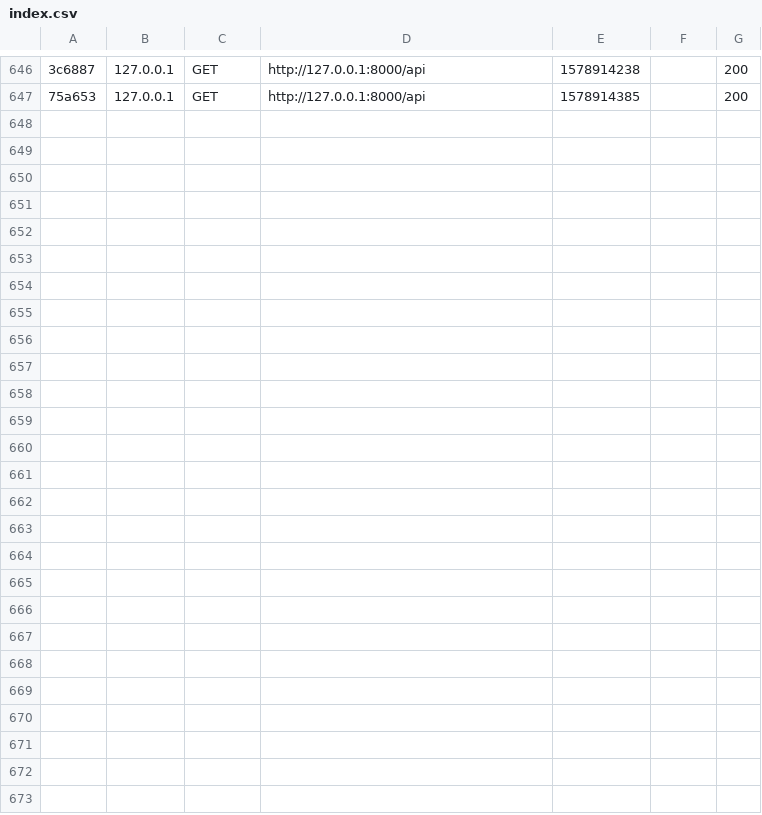
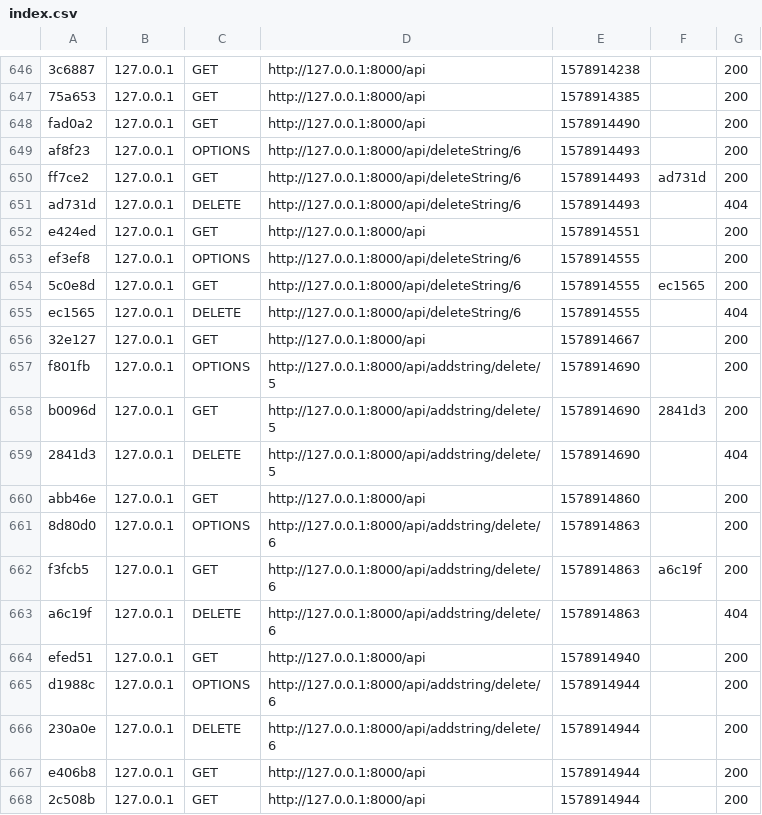
Before and after one commit to MDenis27/TennisPlayerApp, a CSV file: Backend/var/cache/dev/profiler/index.csv, drawn as a sheet; only a part is shown, gaps mark what is left out; the diff names each change by its address in the sheet, - before the commit and + after, or states it on an @@ line.

Commit message:
Add delete String

```diff
--- a/Backend/var/cache/dev/profiler/index.csv
+++ b/Backend/var/cache/dev/profiler/index.csv
+row 648: fad0a2 | 127.0.0.1 | GET | http://127.0.0.1:8000/api | 1578914490 |  | 200
+row 649: af8f23 | 127.0.0.1 | OPTIONS | http://127.0.0.1:8000/api/deleteString/6 | 1578914493 |  | 200
+row 650: ff7ce2 | 127.0.0.1 | GET | http://127.0.0.1:8000/api/deleteString/6 | 1578914493 | ad731d | 200
+row 651: ad731d | 127.0.0.1 | DELETE | http://127.0.0.1:8000/api/deleteString/6 | 1578914493 |  | 404
+row 652: e424ed | 127.0.0.1 | GET | http://127.0.0.1:8000/api | 1578914551 |  | 200
+row 653: ef3ef8 | 127.0.0.1 | OPTIONS | http://127.0.0.1:8000/api/deleteString/6 | 1578914555 |  | 200
+row 654: 5c0e8d | 127.0.0.1 | GET | http://127.0.0.1:8000/api/deleteString/6 | 1578914555 | ec1565 | 200
+row 655: ec1565 | 127.0.0.1 | DELETE | http://127.0.0.1:8000/api/deleteString/6 | 1578914555 |  | 404
+row 656: 32e127 | 127.0.0.1 | GET | http://127.0.0.1:8000/api | 1578914667 |  | 200
+row 657: f801fb | 127.0.0.1 | OPTIONS | http://127.0.0.1:8000/api/addstring/delete/5 | 1578914690 |  | 200
+row 658: b0096d | 127.0.0.1 | GET | http://127.0.0.1:8000/api/addstring/delete/5 | 1578914690 | 2841d3 | 200
+row 659: 2841d3 | 127.0.0.1 | DELETE | http://127.0.0.1:8000/api/addstring/delete/5 | 1578914690 |  | 404
+row 660: abb46e | 127.0.0.1 | GET | http://127.0.0.1:8000/api | 1578914860 |  | 200
+row 661: 8d80d0 | 127.0.0.1 | OPTIONS | http://127.0.0.1:8000/api/addstring/delete/6 | 1578914863 |  | 200
+row 662: f3fcb5 | 127.0.0.1 | GET | http://127.0.0.1:8000/api/addstring/delete/6 | 1578914863 | a6c19f | 200
+row 663: a6c19f | 127.0.0.1 | DELETE | http://127.0.0.1:8000/api/addstring/delete/6 | 1578914863 |  | 404
+row 664: efed51 | 127.0.0.1 | GET | http://127.0.0.1:8000/api | 1578914940 |  | 200
+row 665: d1988c | 127.0.0.1 | OPTIONS | http://127.0.0.1:8000/api/addstring/delete/6 | 1578914944 |  | 200
+row 666: 230a0e | 127.0.0.1 | DELETE | http://127.0.0.1:8000/api/addstring/delete/6 | 1578914944 |  | 200
+row 667: e406b8 | 127.0.0.1 | GET | http://127.0.0.1:8000/api | 1578914944 |  | 200
+row 668: 2c508b | 127.0.0.1 | GET | http://127.0.0.1:8000/api | 1578914944 |  | 200
```
Also changed, not shown: 36 other files.
